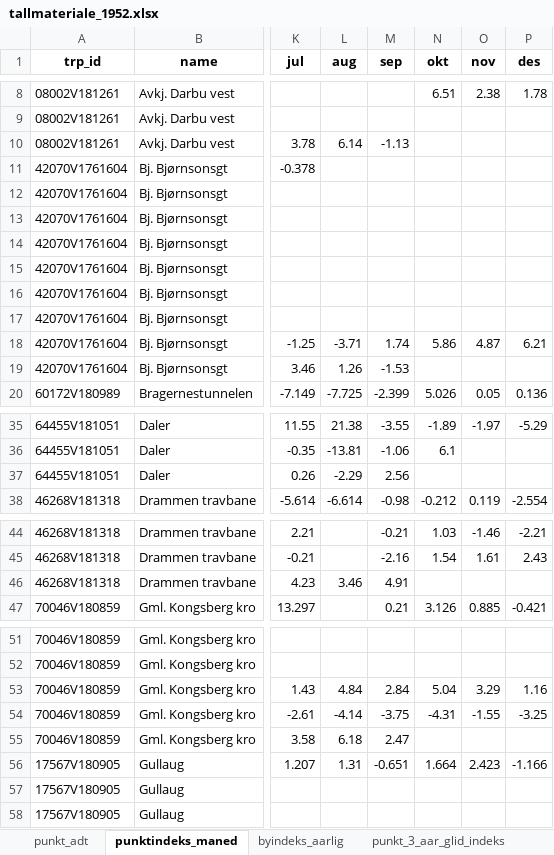
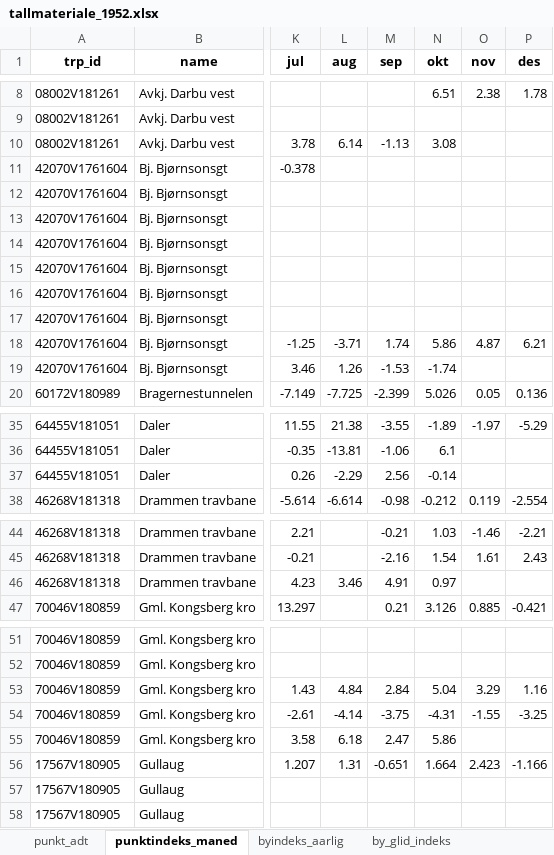
Before and after one commit to snohan/byindeks, an Excel workbook: data_indexpoints_tidy/tallmateriale_1952.xlsx, sheet punktindeks_maned, drawn as a sheet; only a part is shown, gaps mark what is left out; values as stored, in another font and other column widths than the file's, no borders; the diff covers the shown part only; the diff names each change by its address in the sheet, - before the commit and + after, or states it on an @@ line.

```diff
--- a/data_indexpoints_tidy/tallmateriale_1952.xlsx (sheet punktindeks_maned)
+++ b/data_indexpoints_tidy/tallmateriale_1952.xlsx (sheet punktindeks_maned)
-sheet tab: punkt_3_aar_glid_indeks
-N10 (okt): (empty)
+N10 (okt): 3.08
-N19 (okt): (empty)
+N19 (okt): -1.74
-N37 (okt): (empty)
+N37 (okt): -0.14
-N46 (okt): (empty)
+N46 (okt): 0.97
-N55 (okt): (empty)
+N55 (okt): 5.86
```
Also changed, not shown: 17 edited cells elsewhere in this sheet, sheet by_glid_indeks, sheet byindeks_aarlig, data_indexpoints_tidy/tallmateriale_19954.xlsx, data_indexpoints_tidy/tallmateriale_19955.xlsx, 4 other files.
